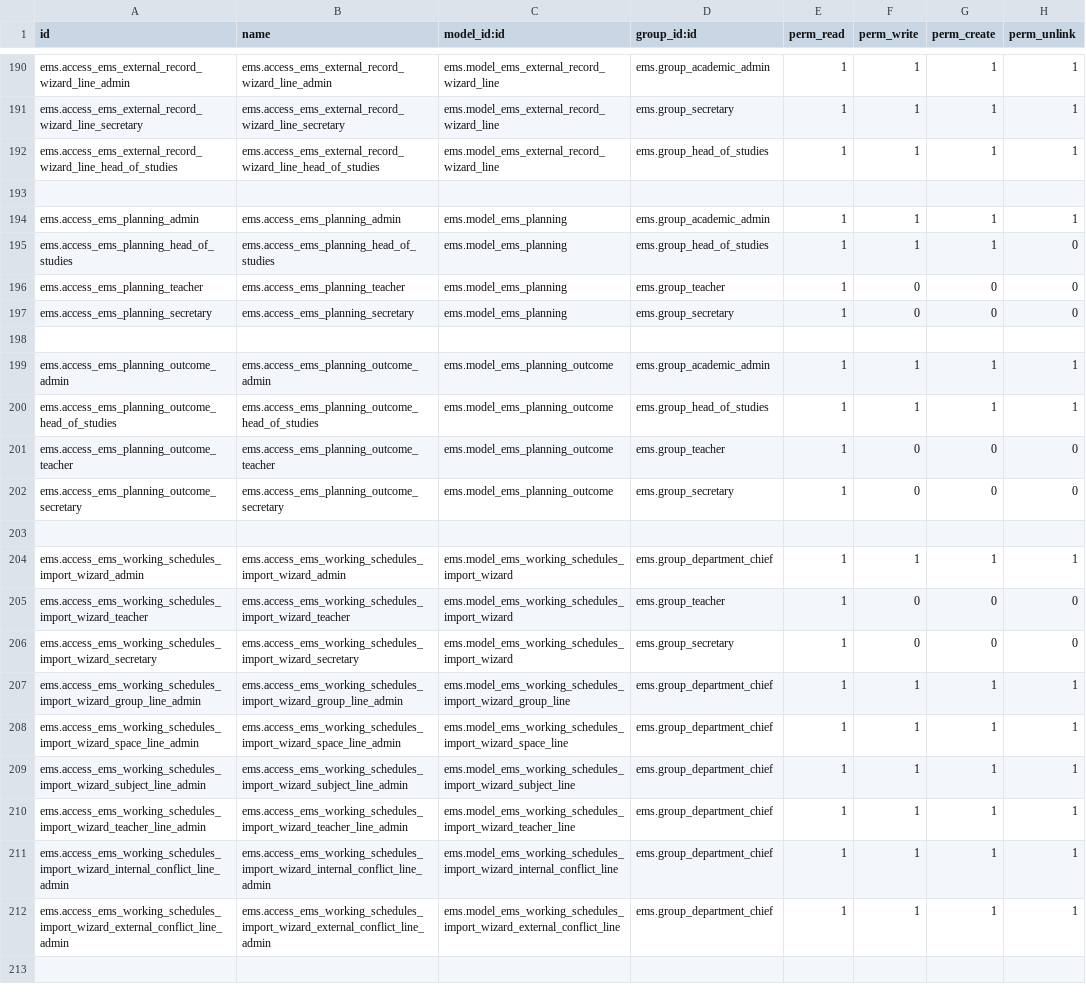
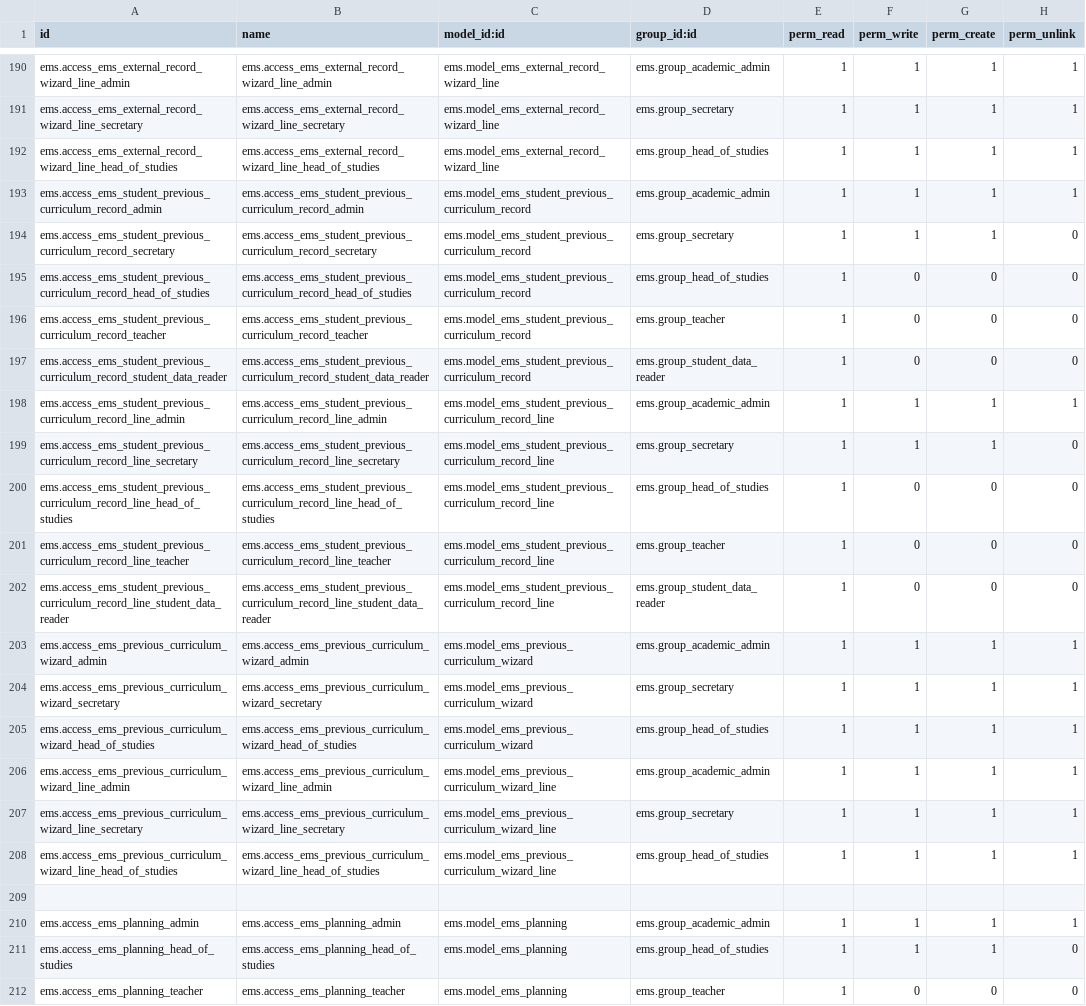
Before and after one commit to ElPuig/EMS, a CSV file: security/ir.model.access.csv, drawn as a sheet; only a part is shown, gaps mark what is left out; the shorter side is filled out with more unchanged rows; the diff names each change by its address in the sheet, - before the commit and + after, or states it on an @@ line.

Commit message:
Import academic histories of previous curricula (SAGA) for consultation and convalidations. Closes #672

```diff
--- a/security/ir.model.access.csv
+++ b/security/ir.model.access.csv
+row 193: ems.access_ems_student_previous_curriculum_record_admin | ems.access_ems_student_previous_curriculum_record_admin | ems.model_ems_student_previous_curriculum_record | ems.group_academic_admin | 1 | 1 | 1 | 1
+row 194: ems.access_ems_student_previous_curriculum_record_secretary | ems.access_ems_student_previous_curriculum_record_secretary | ems.model_ems_student_previous_curriculum_record | ems.group_secretary | 1 | 1 | 1 | 0
+row 195: ems.access_ems_student_previous_curriculum_record_head_of_studies | ems.access_ems_student_previous_curriculum_record_head_of_studies | ems.model_ems_student_previous_curriculum_record | ems.group_head_of_studies | 1 | 0 | 0 | 0
+row 196: ems.access_ems_student_previous_curriculum_record_teacher | ems.access_ems_student_previous_curriculum_record_teacher | ems.model_ems_student_previous_curriculum_record | ems.group_teacher | 1 | 0 | 0 | 0
+row 197: ems.access_ems_student_previous_curriculum_record_student_data_reader | ems.access_ems_student_previous_curriculum_record_student_data_reader | ems.model_ems_student_previous_curriculum_record | ems.group_student_data_reader | 1 | 0 | 0 | 0
+row 198: ems.access_ems_student_previous_curriculum_record_line_admin | ems.access_ems_student_previous_curriculum_record_line_admin | ems.model_ems_student_previous_curriculum_record_line | ems.group_academic_admin | 1 | 1 | 1 | 1
+row 199: ems.access_ems_student_previous_curriculum_record_line_secretary | ems.access_ems_student_previous_curriculum_record_line_secretary | ems.model_ems_student_previous_curriculum_record_line | ems.group_secretary | 1 | 1 | 1 | 0
+row 200: ems.access_ems_student_previous_curriculum_record_line_head_of_studies | ems.access_ems_student_previous_curriculum_record_line_head_of_studies | ems.model_ems_student_previous_curriculum_record_line | ems.group_head_of_studies | 1 | 0 | 0 | 0
+row 201: ems.access_ems_student_previous_curriculum_record_line_teacher | ems.access_ems_student_previous_curriculum_record_line_teacher | ems.model_ems_student_previous_curriculum_record_line | ems.group_teacher | 1 | 0 | 0 | 0
+row 202: ems.access_ems_student_previous_curriculum_record_line_student_data_reader | ems.access_ems_student_previous_curriculum_record_line_student_data_reader | ems.model_ems_student_previous_curriculum_record_line | ems.group_student_data_reader | 1 | 0 | 0 | 0
+row 203: ems.access_ems_previous_curriculum_wizard_admin | ems.access_ems_previous_curriculum_wizard_admin | ems.model_ems_previous_curriculum_wizard | ems.group_academic_admin | 1 | 1 | 1 | 1
+row 204: ems.access_ems_previous_curriculum_wizard_secretary | ems.access_ems_previous_curriculum_wizard_secretary | ems.model_ems_previous_curriculum_wizard | ems.group_secretary | 1 | 1 | 1 | 1
+row 205: ems.access_ems_previous_curriculum_wizard_head_of_studies | ems.access_ems_previous_curriculum_wizard_head_of_studies | ems.model_ems_previous_curriculum_wizard | ems.group_head_of_studies | 1 | 1 | 1 | 1
+row 206: ems.access_ems_previous_curriculum_wizard_line_admin | ems.access_ems_previous_curriculum_wizard_line_admin | ems.model_ems_previous_curriculum_wizard_line | ems.group_academic_admin | 1 | 1 | 1 | 1
+row 207: ems.access_ems_previous_curriculum_wizard_line_secretary | ems.access_ems_previous_curriculum_wizard_line_secretary | ems.model_ems_previous_curriculum_wizard_line | ems.group_secretary | 1 | 1 | 1 | 1
+row 208: ems.access_ems_previous_curriculum_wizard_line_head_of_studies | ems.access_ems_previous_curriculum_wizard_line_head_of_studies | ems.model_ems_previous_curriculum_wizard_line | ems.group_head_of_studies | 1 | 1 | 1 | 1
```
Also changed, not shown: 38 other files.
